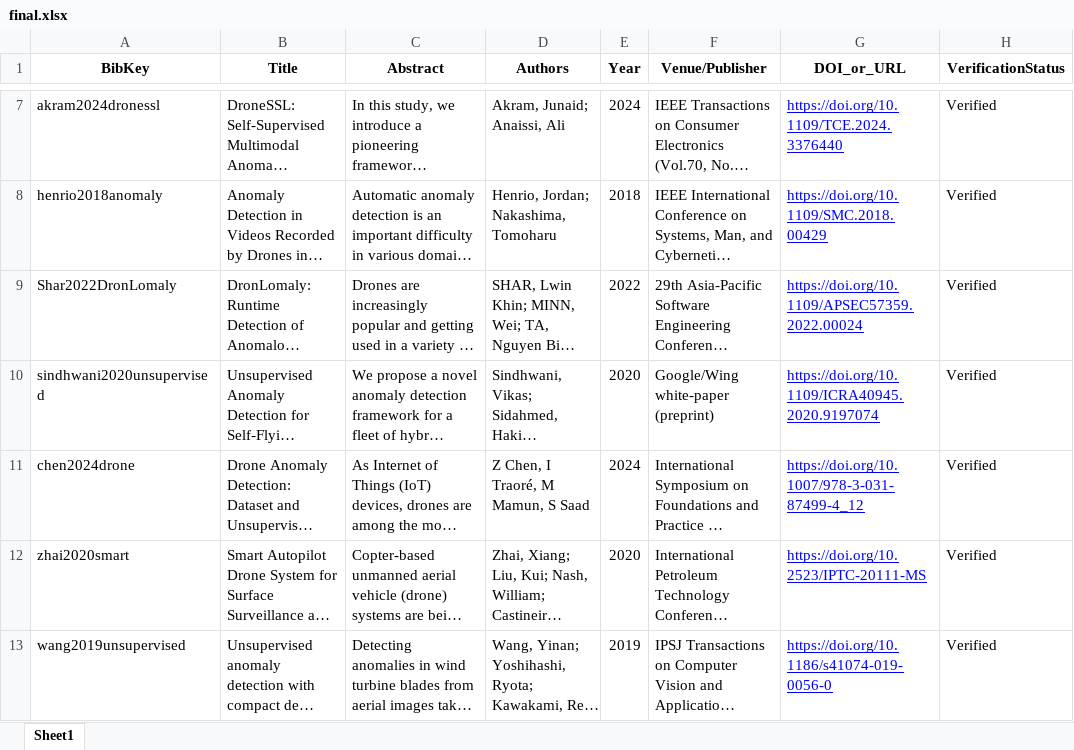
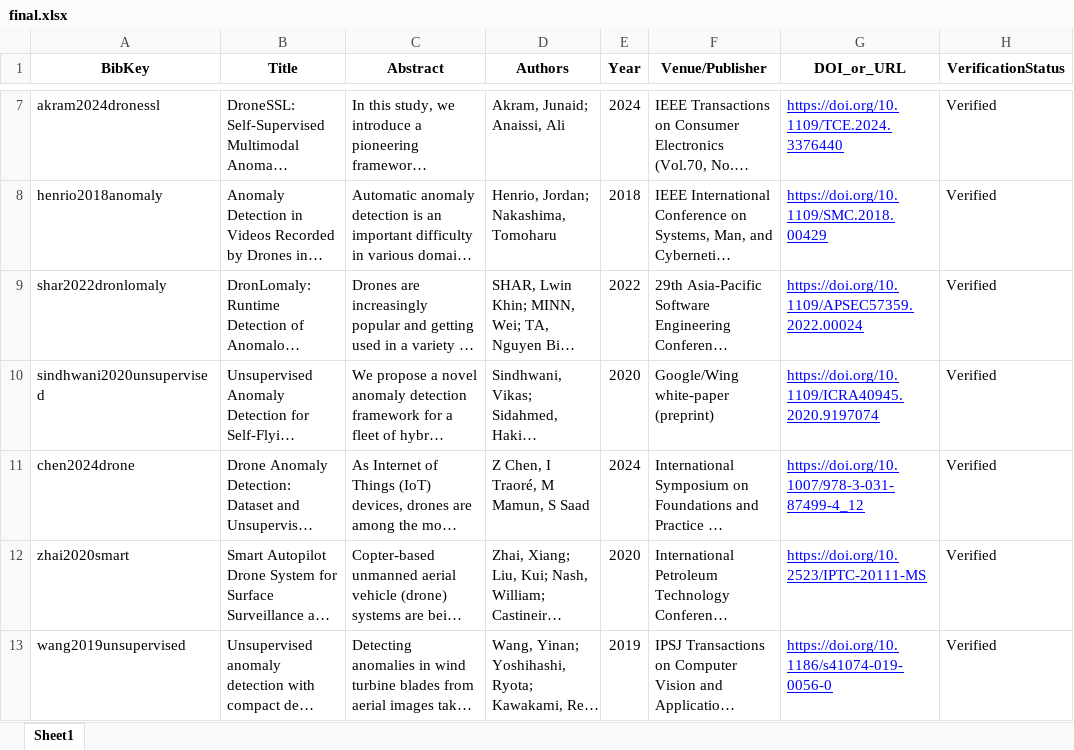
Before and after one commit to ivantanweihan/uav-anomaly-papers, an Excel workbook: final.xlsx, sheet Sheet1, drawn as a sheet; only a part is shown, gaps mark what is left out; long unchanged cells end in …; values as stored, in another font and other column widths than the file's, no borders; the diff covers the shown part only; the diff names each change by its address in the sheet, - before the commit and + after, or states it on an @@ line.

Commit message:
updated

```diff
--- a/final.xlsx (sheet Sheet1)
+++ b/final.xlsx (sheet Sheet1)
-A9 (BibKey): Shar2022DronLomaly
+A9 (BibKey): shar2022dronlomaly
```
Also changed, not shown: 8 edited cells elsewhere in this sheet.
